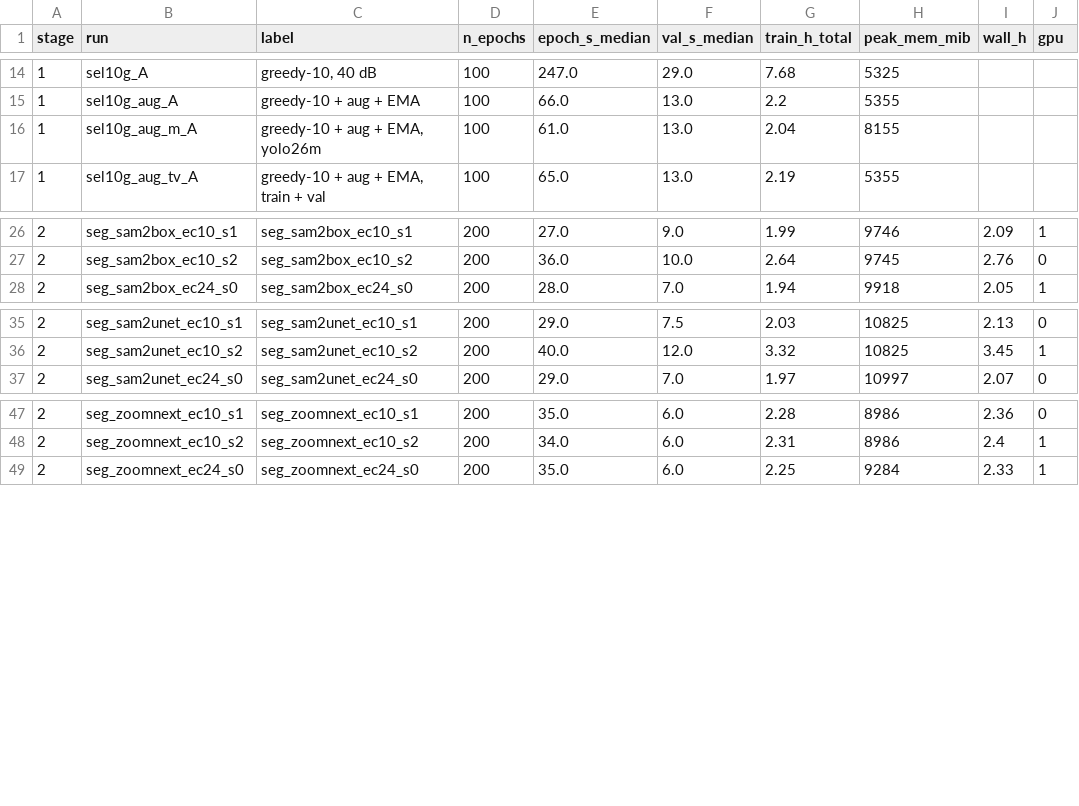
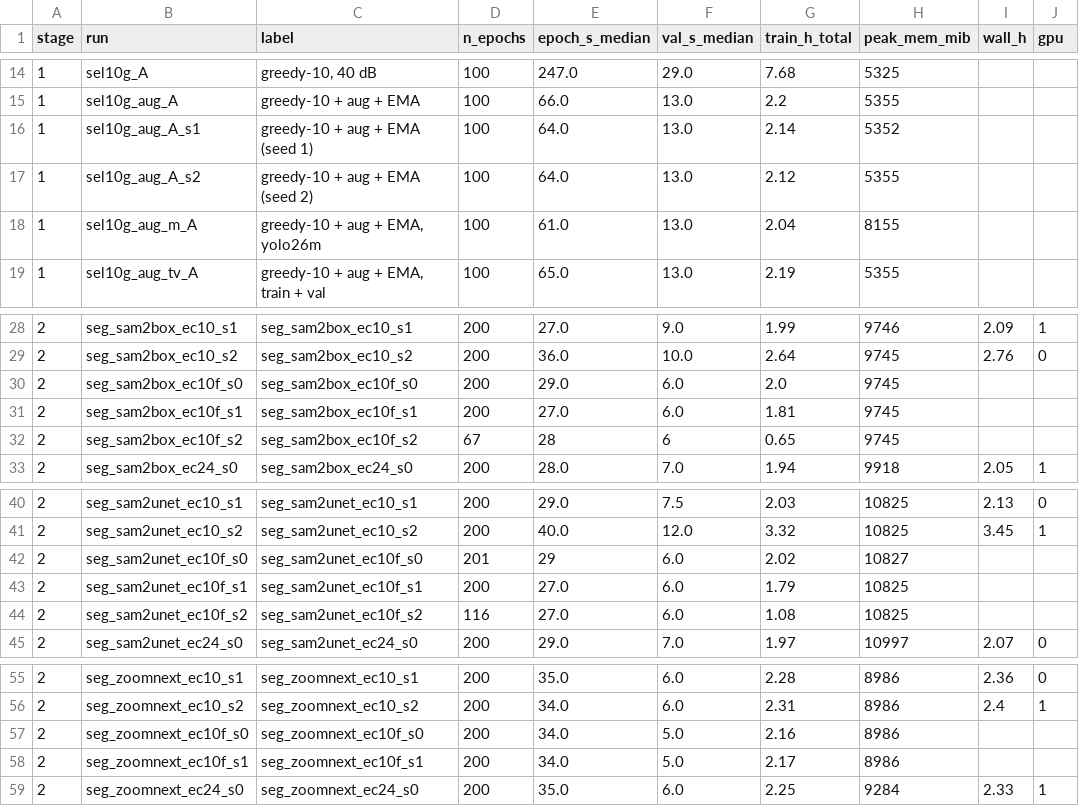
Before and after one commit to Chaoyi-He1/hsi_camo, a CSV file: docs/paper/tables/compute.csv, drawn as a sheet; only a part is shown, gaps mark what is left out.

```diff
--- a/docs/paper/tables/compute.csv
+++ b/docs/paper/tables/compute.csv
@@ -15,2 +15,4 @@ stage,run,label,n_epochs,epoch_s_median,val_s_median,train_h_total,peak_mem_mib,
 1,sel10g_aug_A,greedy-10 + aug + EMA,100,66.0,13.0,2.2,5355,,
+1,sel10g_aug_A_s1,greedy-10 + aug + EMA (seed 1),100,64.0,13.0,2.14,5352,,
+1,sel10g_aug_A_s2,greedy-10 + aug + EMA (seed 2),100,64.0,13.0,2.12,5355,,
 1,sel10g_aug_m_A,"greedy-10 + aug + EMA, yolo26m",100,61.0,13.0,2.04,8155,,
@@ -27,2 +29,5 @@ stage,run,label,n_epochs,epoch_s_median,val_s_median,train_h_total,peak_mem_mib,
 2,seg_sam2box_ec10_s2,seg_sam2box_ec10_s2,200,36.0,10.0,2.64,9745,2.76,0
+2,seg_sam2box_ec10f_s0,seg_sam2box_ec10f_s0,200,29.0,6.0,2.0,9745,,
+2,seg_sam2box_ec10f_s1,seg_sam2box_ec10f_s1,200,27.0,6.0,1.81,9745,,
+2,seg_sam2box_ec10f_s2,seg_sam2box_ec10f_s2,67,28,6,0.65,9745,,
 2,seg_sam2box_ec24_s0,seg_sam2box_ec24_s0,200,28.0,7.0,1.94,9918,2.05,1
@@ -36,2 +41,5 @@ stage,run,label,n_epochs,epoch_s_median,val_s_median,train_h_total,peak_mem_mib,
 2,seg_sam2unet_ec10_s2,seg_sam2unet_ec10_s2,200,40.0,12.0,3.32,10825,3.45,1
+2,seg_sam2unet_ec10f_s0,seg_sam2unet_ec10f_s0,201,29,6.0,2.02,10827,,
+2,seg_sam2unet_ec10f_s1,seg_sam2unet_ec10f_s1,200,27.0,6.0,1.79,10825,,
+2,seg_sam2unet_ec10f_s2,seg_sam2unet_ec10f_s2,116,27.0,6.0,1.08,10825,,
 2,seg_sam2unet_ec24_s0,seg_sam2unet_ec24_s0,200,29.0,7.0,1.97,10997,2.07,0
@@ -48,2 +56,4 @@ stage,run,label,n_epochs,epoch_s_median,val_s_median,train_h_total,peak_mem_mib,
 2,seg_zoomnext_ec10_s2,seg_zoomnext_ec10_s2,200,34.0,6.0,2.31,8986,2.4,1
+2,seg_zoomnext_ec10f_s0,seg_zoomnext_ec10f_s0,200,34.0,5.0,2.16,8986,,
+2,seg_zoomnext_ec10f_s1,seg_zoomnext_ec10f_s1,200,34.0,5.0,2.17,8986,,
 2,seg_zoomnext_ec24_s0,seg_zoomnext_ec24_s0,200,35.0,6.0,2.25,9284,2.33,1
```
Also changed, not shown: docs/paper/tables/box_study.csv, docs/paper/tables/det_fixed_checkpoint.csv, 12 other files.
